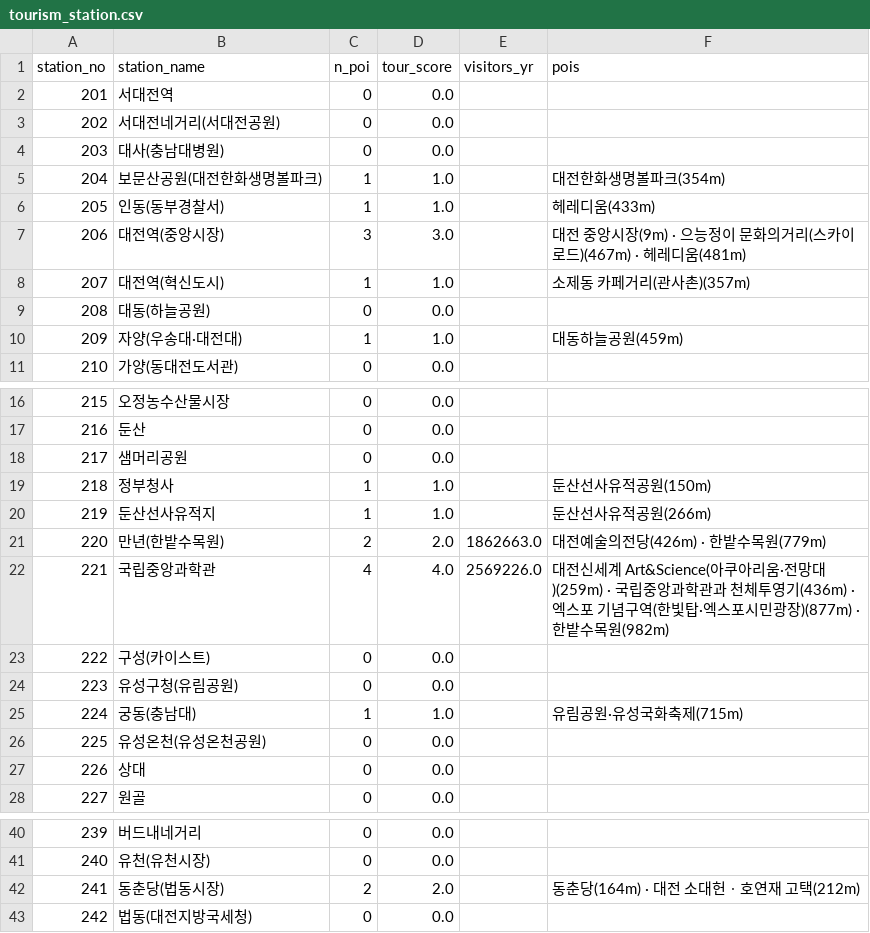
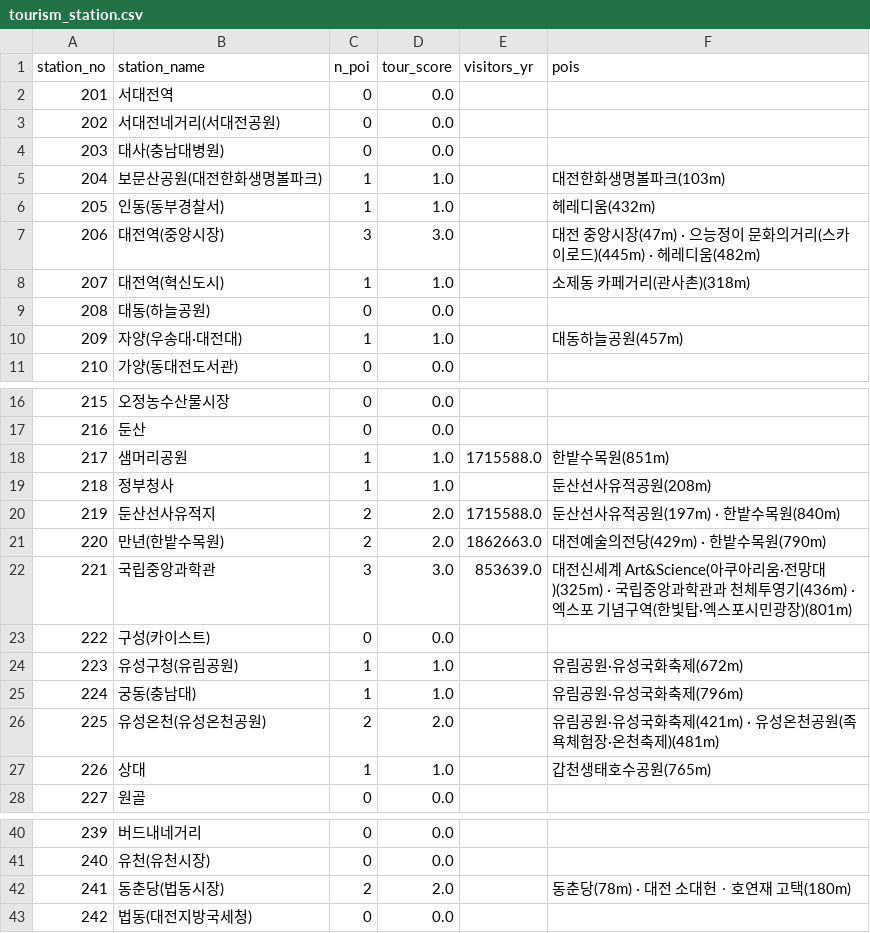
Before and after one commit to KangSeungWan/Commercial-Area-Analysis, a CSV file: tram_model/outputs/tourism_station.csv, drawn as a sheet; only a part is shown, gaps mark what is left out.

```diff
--- a/tram_model/outputs/tourism_station.csv
+++ b/tram_model/outputs/tourism_station.csv
@@ -4,8 +4,8 @@
 203,대사(충남대병원),0,0.0,,
-204,보문산공원(대전한화생명볼파크),1,1.0,,대전한화생명볼파크(354m)
-205,인동(동부경찰서),1,1.0,,헤레디움(433m)
-206,대전역(중앙시장),3,3.0,,대전 중앙시장(9m) · 으능정이 문화의거리(스카이로드)(467m) · 헤레디움(481m)
-207,대전역(혁신도시),1,1.0,,소제동 카페거리(관사촌)(357m)
+204,보문산공원(대전한화생명볼파크),1,1.0,,대전한화생명볼파크(103m)
+205,인동(동부경찰서),1,1.0,,헤레디움(432m)
+206,대전역(중앙시장),3,3.0,,대전 중앙시장(47m) · 으능정이 문화의거리(스카이로드)(445m) · 헤레디움(482m)
+207,대전역(혁신도시),1,1.0,,소제동 카페거리(관사촌)(318m)
 208,대동(하늘공원),0,0.0,,
-209,자양(우송대·대전대),1,1.0,,대동하늘공원(459m)
+209,자양(우송대·대전대),1,1.0,,대동하늘공원(457m)
 210,가양(동대전도서관),0,0.0,,
@@ -17,12 +17,12 @@
 216,둔산,0,0.0,,
-217,샘머리공원,0,0.0,,
-218,정부청사,1,1.0,,둔산선사유적공원(150m)
-219,둔산선사유적지,1,1.0,,둔산선사유적공원(266m)
-220,만년(한밭수목원),2,2.0,1862663.0,대전예술의전당(426m) · 한밭수목원(779m)
-221,국립중앙과학관,4,4.0,2569226.0,대전신세계 Art&Science(아쿠아리움·전망대)(259m) · 국립중앙과학관과 천체투영기(436m) · 엑스포 기념구역(한빛탑·엑스포시민광장)(877m) · 한밭수목원(982m)
+217,샘머리공원,1,1.0,1715588.0,한밭수목원(851m)
+218,정부청사,1,1.0,,둔산선사유적공원(208m)
+219,둔산선사유적지,2,2.0,1715588.0,둔산선사유적공원(197m) · 한밭수목원(840m)
+220,만년(한밭수목원),2,2.0,1862663.0,대전예술의전당(429m) · 한밭수목원(790m)
+221,국립중앙과학관,3,3.0,853639.0,대전신세계 Art&Science(아쿠아리움·전망대)(325m) · 국립중앙과학관과 천체투영기(436m) · 엑스포 기념구역(한빛탑·엑스포시민광장)(801m)
 222,구성(카이스트),0,0.0,,
-223,유성구청(유림공원),0,0.0,,
-224,궁동(충남대),1,1.0,,유림공원·유성국화축제(715m)
-225,유성온천(유성온천공원),0,0.0,,
-226,상대,0,0.0,,
+223,유성구청(유림공원),1,1.0,,유림공원·유성국화축제(672m)
+224,궁동(충남대),1,1.0,,유림공원·유성국화축제(796m)
+225,유성온천(유성온천공원),2,2.0,,유림공원·유성국화축제(421m) · 유성온천공원(족욕체험장·온천축제)(481m)
+226,상대,1,1.0,,갑천생태호수공원(765m)
 227,원골,0,0.0,,
@@ -41,3 +41,3 @@
 240,유천(유천시장),0,0.0,,
-241,동춘당(법동시장),2,2.0,,동춘당(164m) · 대전 소대헌ㆍ호연재 고택(212m)
+241,동춘당(법동시장),2,2.0,,동춘당(78m) · 대전 소대헌ㆍ호연재 고택(180m)
 242,법동(대전지방국세청),0,0.0,,
```
Also changed, not shown: tram_model/data/tourism_poi.csv, tram_model/outputs/tourism_layer.csv, 9 other files.
